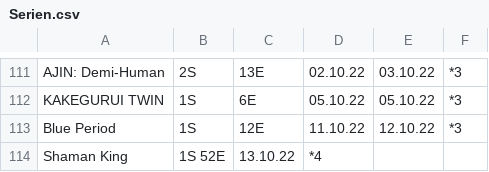
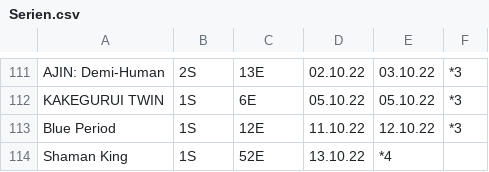
Before and after one commit to kev5655/practiceProject_react_serieBook, a CSV file: frontend/src/tools/Serien.csv, drawn as a sheet; only a part is shown, gaps mark what is left out.

```diff
--- a/frontend/src/tools/Serien.csv
+++ b/frontend/src/tools/Serien.csv
@@ -113,2 +113,2 @@ KAKEGURUI TWIN, 1S, 6E, 05.10.22, 05.10.22, *3
 Blue Period, 1S, 12E, 11.10.22, 12.10.22, *3
-Shaman King, 1S 52E, 13.10.22, *4
+Shaman King, 1S, 52E, 13.10.22, *4
```
Also changed, not shown: 7 other files.
